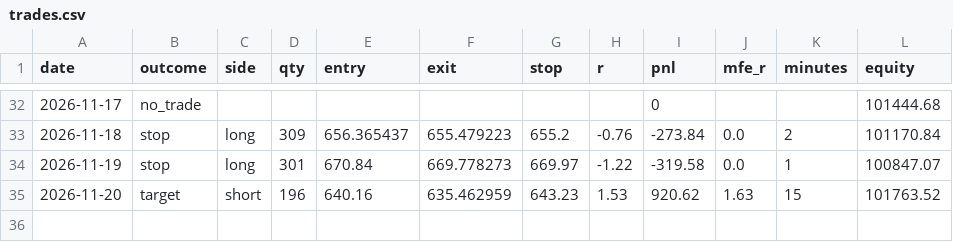
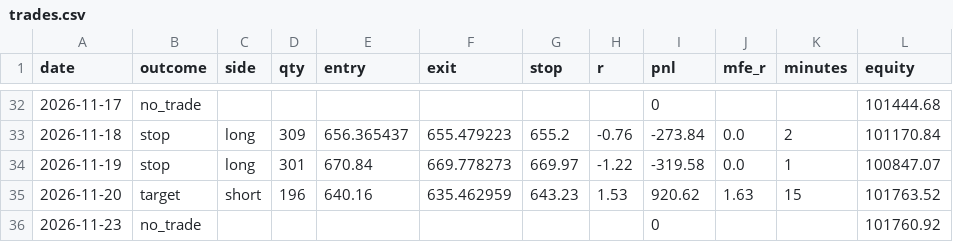
Before and after one commit to justyasen/ifvg-bot, a CSV file: trades.csv, drawn as a sheet; only a part is shown, gaps mark what is left out; the diff names each change by its address in the sheet, - before the commit and + after, or states it on an @@ line.

Commit message:
log 2026-11-23

```diff
--- a/trades.csv
+++ b/trades.csv
+row 36: 2026-11-23 | no_trade |  |  |  |  |  |  | 0 |  |  | 101760.92
```
